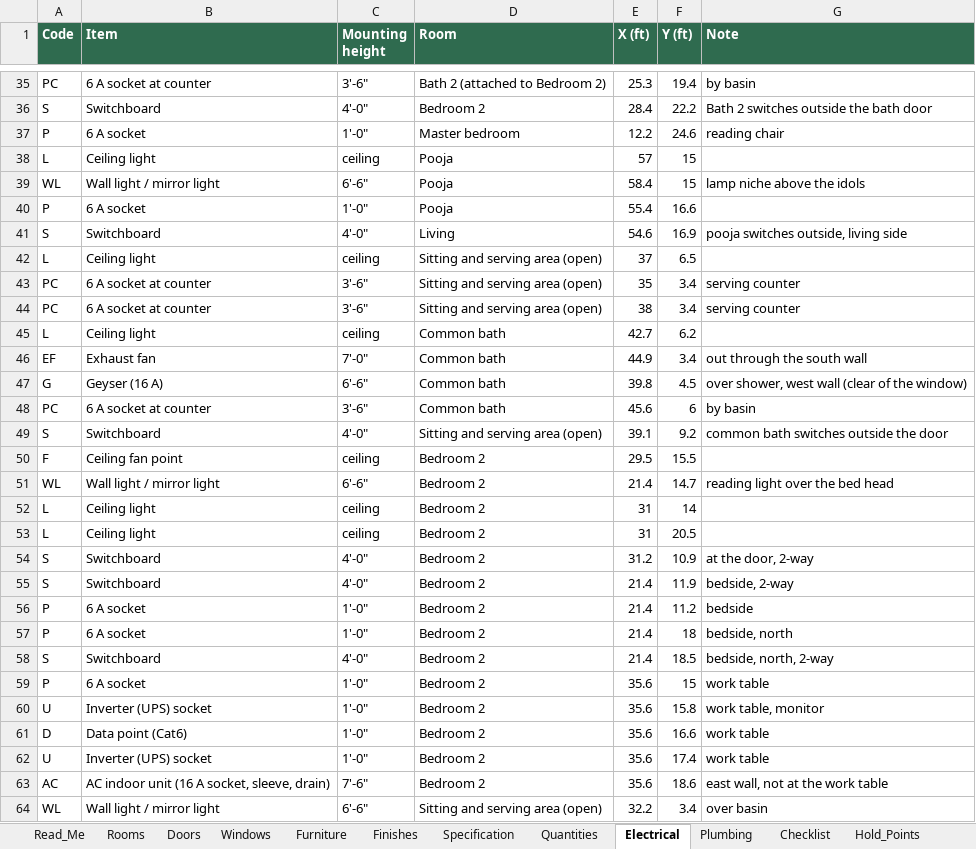
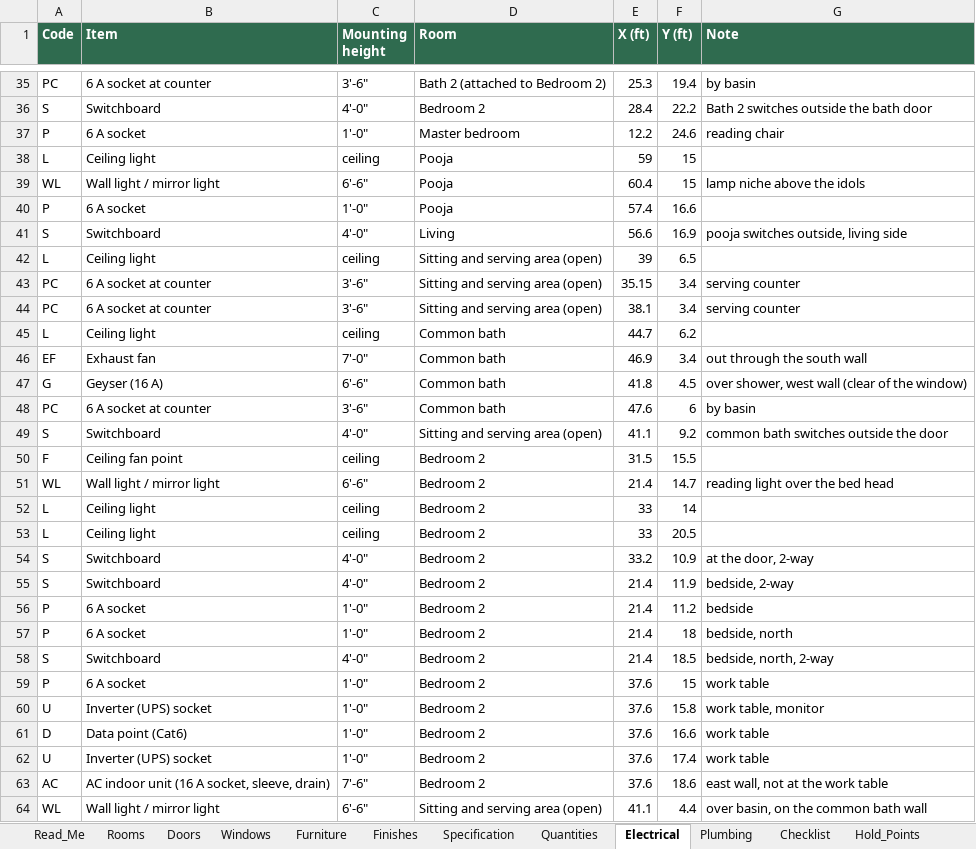
Before and after one commit to tilak-puli/House-plan, an Excel workbook: 03_Schedules/KH-P1_Schedules_RevB.xlsx, sheet Electrical, drawn as a sheet; only a part is shown, gaps mark what is left out; values as stored, in another font and other column widths than the file's, no borders; the diff covers the shown part only; the diff names each change by its address in the sheet, - before the commit and + after, or states it on an @@ line.

```diff
--- a/03_Schedules/KH-P1_Schedules_RevB.xlsx (sheet Electrical)
+++ b/03_Schedules/KH-P1_Schedules_RevB.xlsx (sheet Electrical)
-E38 (X (ft)): 57
+E38 (X (ft)): 59
-E39 (X (ft)): 58.4
+E39 (X (ft)): 60.4
-E40 (X (ft)): 55.4
+E40 (X (ft)): 57.4
-E41 (X (ft)): 54.6
+E41 (X (ft)): 56.6
-E42 (X (ft)): 37
+E42 (X (ft)): 39
-E43 (X (ft)): 35
+E43 (X (ft)): 35.15
-E44 (X (ft)): 38
+E44 (X (ft)): 38.1
-E45 (X (ft)): 42.7
+E45 (X (ft)): 44.7
-E46 (X (ft)): 44.9
+E46 (X (ft)): 46.9
-E47 (X (ft)): 39.8
+E47 (X (ft)): 41.8
-E48 (X (ft)): 45.6
+E48 (X (ft)): 47.6
-E49 (X (ft)): 39.1
+E49 (X (ft)): 41.1
-E50 (X (ft)): 29.5
+E50 (X (ft)): 31.5
-E52:E53 (X (ft)): 31
+E52:E53 (X (ft)): 33
-E54 (X (ft)): 31.2
+E54 (X (ft)): 33.2
-E59:E63 (X (ft)): 35.6
+E59:E63 (X (ft)): 37.6
-E64 (X (ft)): 32.2
+E64 (X (ft)): 41.1
-F64 (Y (ft)): 3.4
+F64 (Y (ft)): 4.4
-G64 (Note): over basin
+G64 (Note): over basin, on the common bath wall
```
Also changed, not shown: 43 edited cells elsewhere in this sheet, sheet Furniture, sheet Plumbing, sheet Quantities, sheet Open_Issues, sheet Decisions, sheet Rooms, 1 more sheet, 12 other files.
